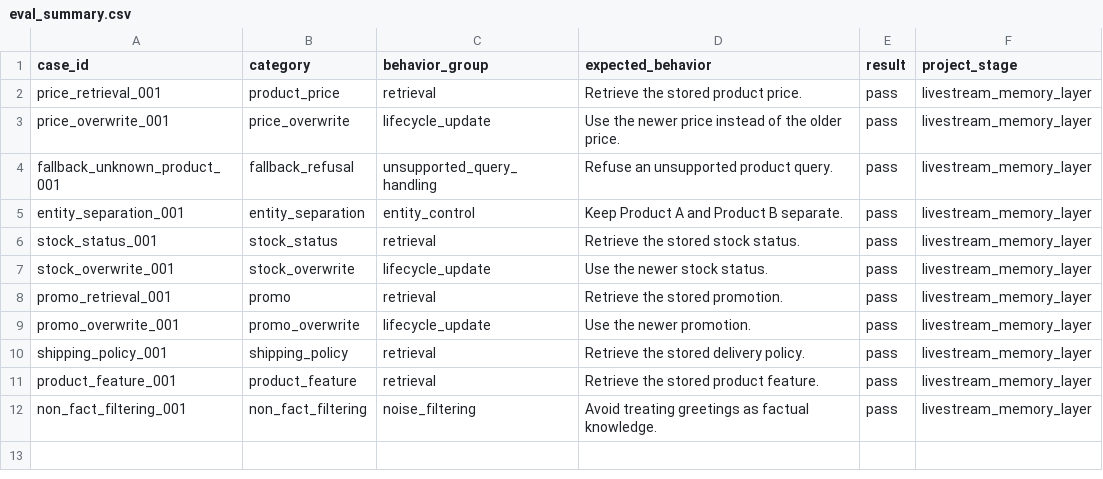
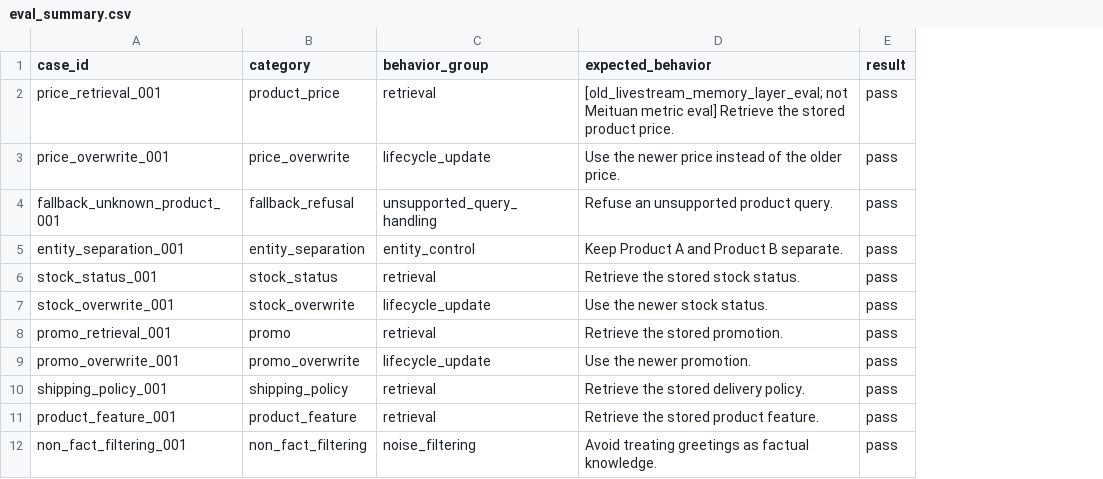
Before and after one commit to Arsene0813/livestream-agent-memory-layer, a CSV file: eval/results/eval_summary.csv, drawn as a sheet; the diff names each change by its address in the sheet, - before the commit and + after, or states it on an @@ line.

Commit message:
Clarify old eval scope in summary

```diff
--- a/eval/results/eval_summary.csv
+++ b/eval/results/eval_summary.csv
-column F (project_stage), rows 2-12: all livestream_memory_layer
-D2 (expected_behavior): Retrieve the…
+D2 (expected_behavior): [old_livestream_memory_layer_eval; not Meituan metric eval] Retrieve the…
```
